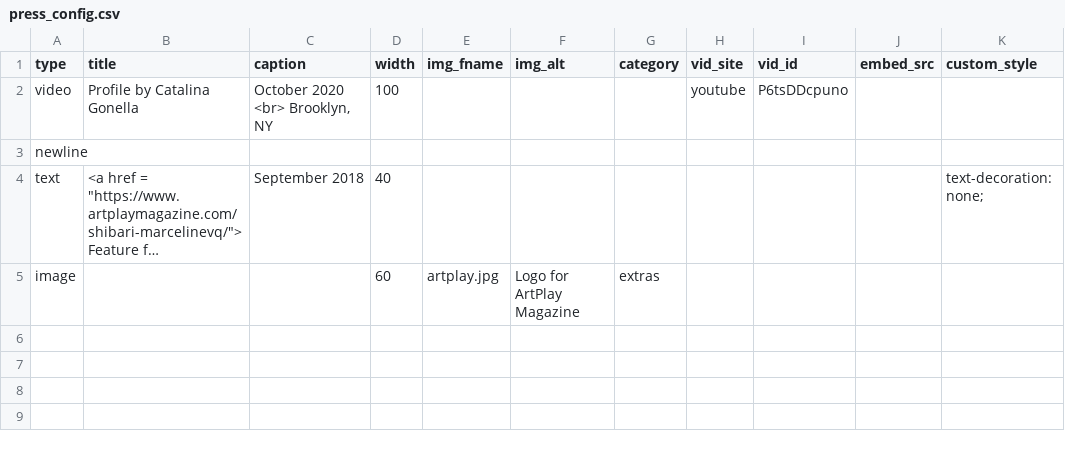
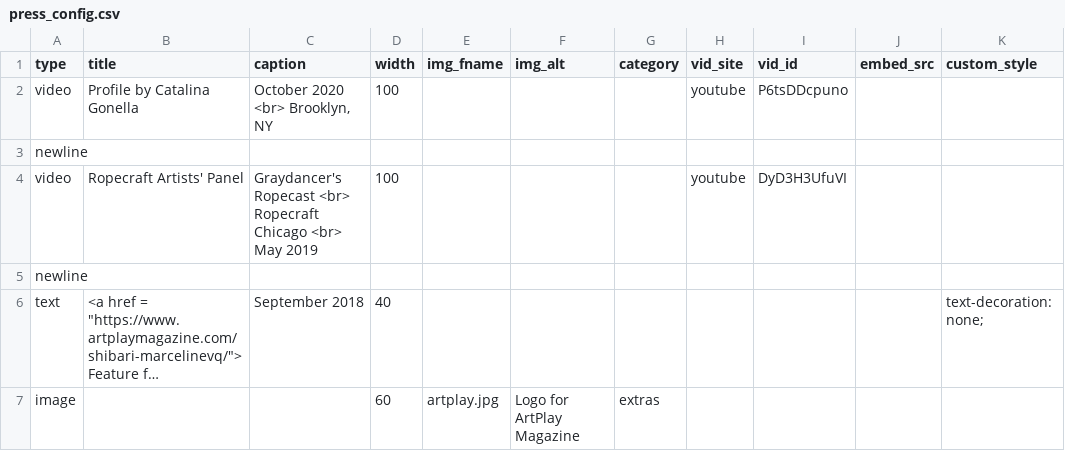
Before and after one commit to marcyvq12/marcyvq.github.io, a CSV file: config/press_config.csv, drawn as a sheet; long unchanged cells end in …; the diff names each change by its address in the sheet, - before the commit and + after, or states it on an @@ line.

Commit message:
ropecast yay

```diff
--- a/config/press_config.csv
+++ b/config/press_config.csv
+row 4: video | Ropecraft Artists' Panel | Graydancer's Ropecast <br> Ropecraft Chicago <br> May 2019 | 100 |  |  |  | youtube | DyD3H3UfuVI
+row 5: newline
```
